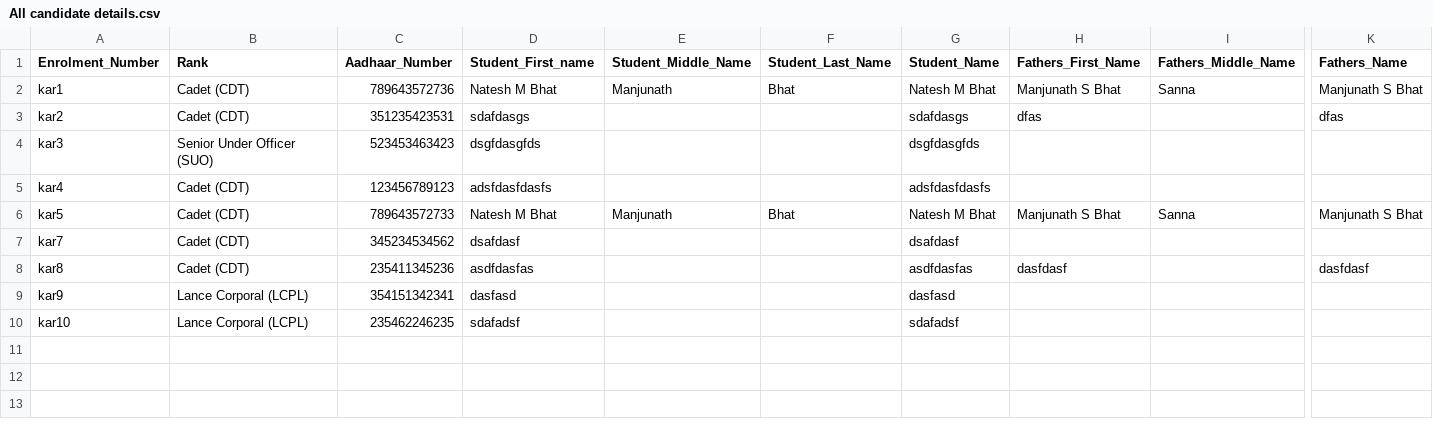
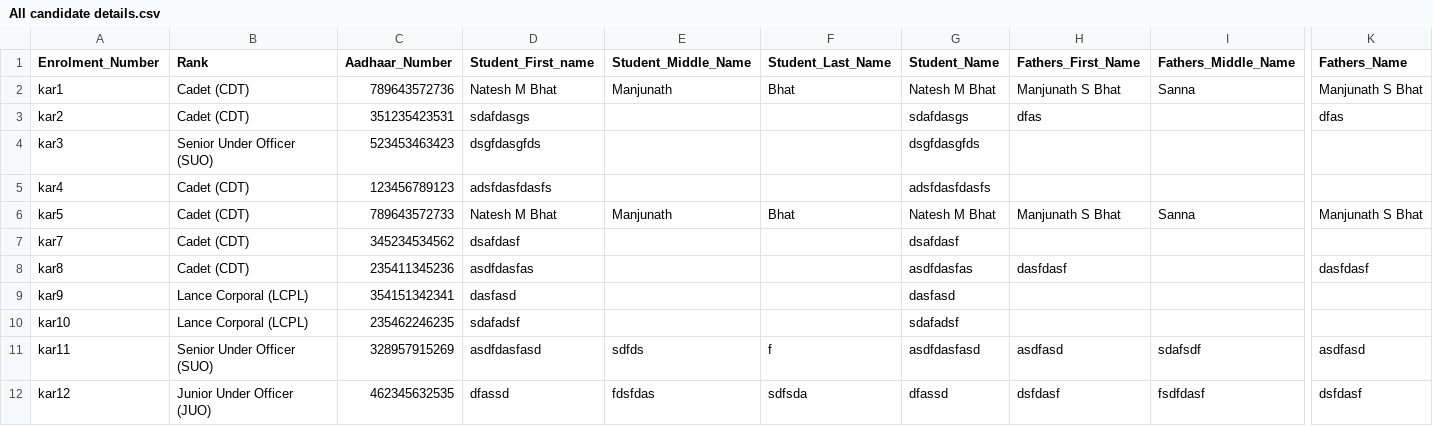
Before and after one commit to nateshmbhat/Project_NCC, a CSV file: source/All candidate details.csv, drawn as a sheet; only a part is shown, gaps mark what is left out; rows hold the shown columns only; the diff names each change by its address in the sheet, - before the commit and + after, or states it on an @@ line.

```diff
--- a/source/All candidate details.csv
+++ b/source/All candidate details.csv
+row 11: kar11 | Senior Under Officer (SUO) | 328957915269 | asdfdasfasd | sdfds | f | asdfdasfasd | asdfasd | sdafsdf | asdfasd
+row 12: kar12 | Junior Under Officer (JUO) | 462345632535 | dfassd | fdsfdas | sdfsda | dfassd | dsfdasf | fsdfdasf | dsfdasf
```
Also changed, not shown: 7 other files.
